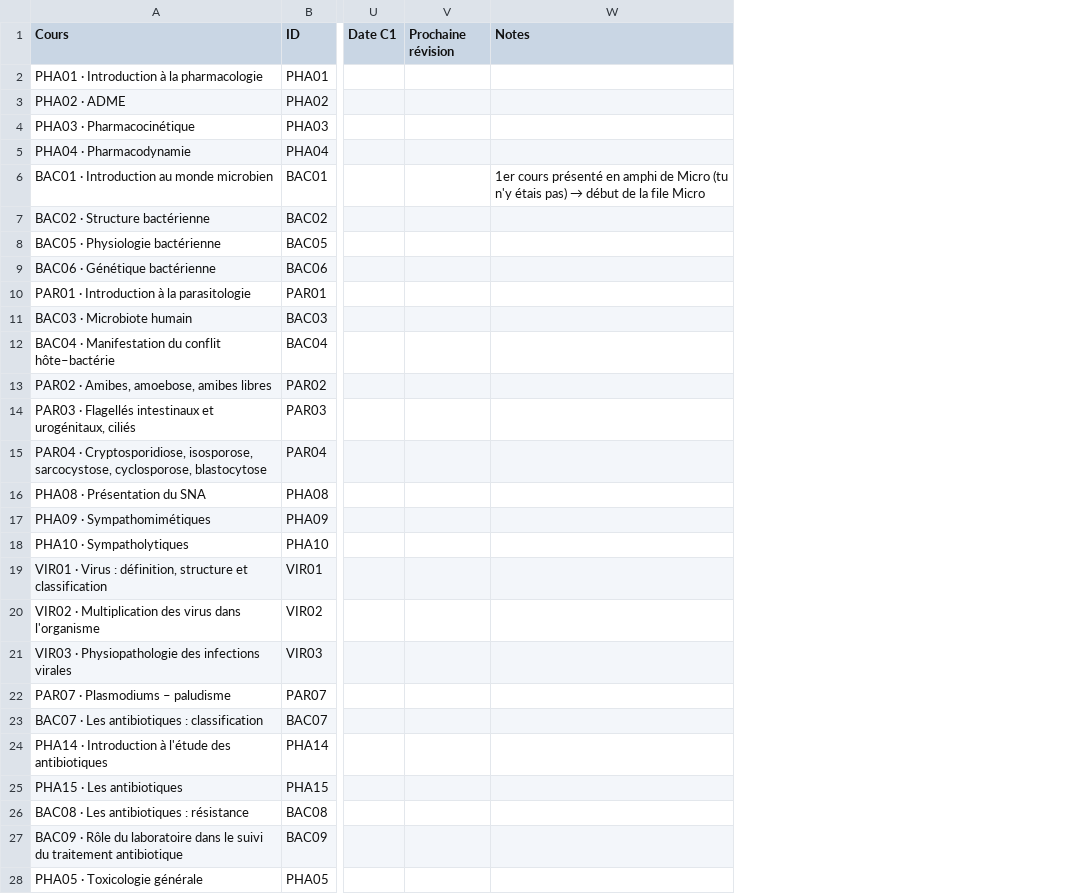
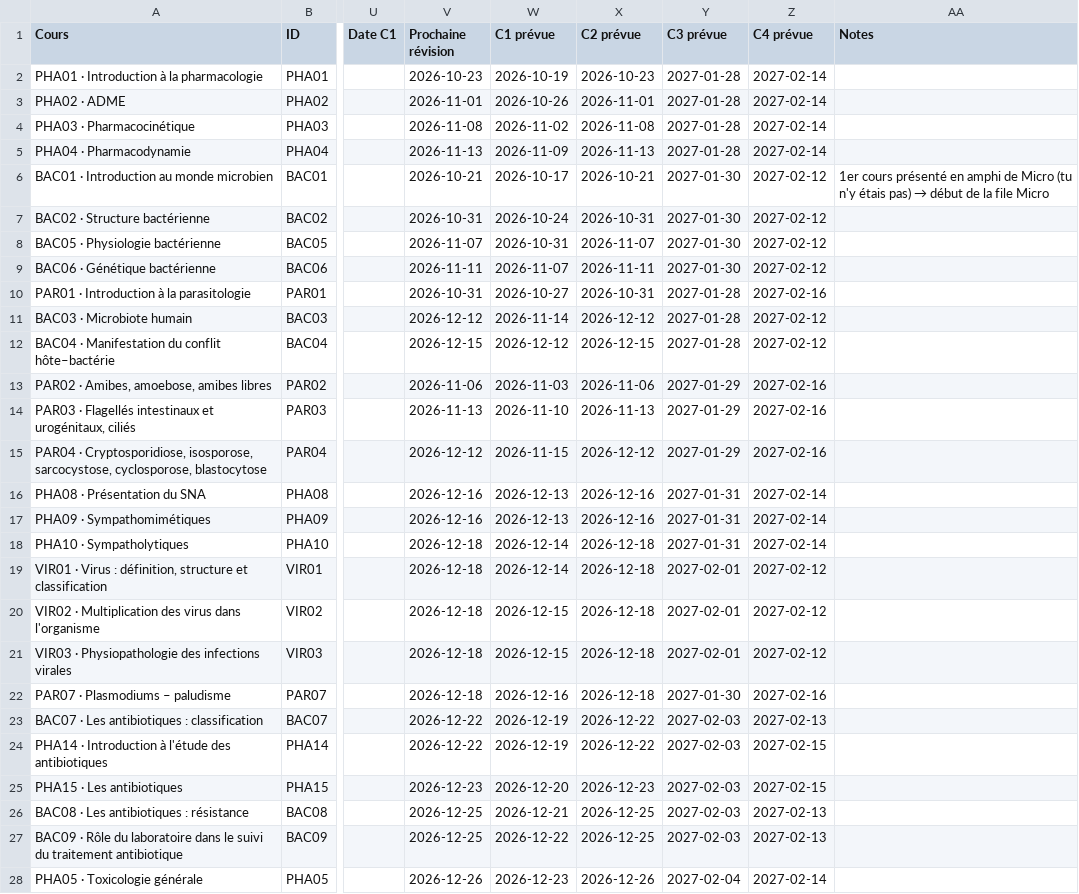
Before and after one commit to ayoublecheheb/test, a CSV file: revision-3e-annee/notion/03 🦠 Modules S1 (Micro · Para · Pharma) — Contrôle & progression.csv, drawn as a sheet; only a part is shown, gaps mark what is left out; the diff covers the shown part only; the diff names each change by its address in the sheet, - before the commit and + after, or states it on an @@ line.

```diff
--- a/revision-3e-annee/notion/03 🦠 Modules S1 (Micro · Para · Pharma) — Contrôle & progression.csv
+++ b/revision-3e-annee/notion/03 🦠 Modules S1 (Micro · Para · Pharma) — Contrôle & progression.csv
+column W (C1 prévue), rows 2-28: 2026-10-19 | 2026-10-26 | 2026-11-02 | 2026-11-09 | 2026-10-17 | 2026-10-24 | 2026-10-31 | 2026-11-07 | 2026-10-27 | 2026-11-14 | 2026-12-12 | 2026-11-03 | 2026-11-10 | 2026-11-15 | 2026-12-13 | 2026-12-13 | 2026-12-14 | 2026-12-14 | 2026-12-15 | 2026-12-15 | 2026-12-16 | 2026-12-19 | 2026-12-19 | 2026-12-20 | 2026-12-21 | 2026-12-22 | 2026-12-23
+column X (C2 prévue), rows 2-28: 2026-10-23 | 2026-11-01 | 2026-11-08 | 2026-11-13 | 2026-10-21 | 2026-10-31 | 2026-11-07 | 2026-11-11 | 2026-10-31 | 2026-12-12 | 2026-12-15 | 2026-11-06 | 2026-11-13 | 2026-12-12 | 2026-12-16 | 2026-12-16 | 2026-12-18 | 2026-12-18 | 2026-12-18 | 2026-12-18 | 2026-12-18 | 2026-12-22 | 2026-12-22 | 2026-12-23 | 2026-12-25 | 2026-12-25 | 2026-12-26
+column Y (C3 prévue), rows 2-28: 2027-01-28 | 2027-01-28 | 2027-01-28 | 2027-01-28 | 2027-01-30 | 2027-01-30 | 2027-01-30 | 2027-01-30 | 2027-01-28 | 2027-01-28 | 2027-01-28 | 2027-01-29 | 2027-01-29 | 2027-01-29 | 2027-01-31 | 2027-01-31 | 2027-01-31 | 2027-02-01 | 2027-02-01 | 2027-02-01 | 2027-01-30 | 2027-02-03 | 2027-02-03 | 2027-02-03 | 2027-02-03 | 2027-02-03 | 2027-02-04
+column Z (C4 prévue), rows 2-28: 2027-02-14 | 2027-02-14 | 2027-02-14 | 2027-02-14 | 2027-02-12 | 2027-02-12 | 2027-02-12 | 2027-02-12 | 2027-02-16 | 2027-02-12 | 2027-02-12 | 2027-02-16 | 2027-02-16 | 2027-02-16 | 2027-02-14 | 2027-02-14 | 2027-02-14 | 2027-02-12 | 2027-02-12 | 2027-02-12 | 2027-02-16 | 2027-02-13 | 2027-02-15 | 2027-02-15 | 2027-02-13 | 2027-02-13 | 2027-02-14
-V2 (Prochaine révision): (empty)
+V2 (Prochaine révision): 2026-10-23
-V3 (Prochaine révision): (empty)
+V3 (Prochaine révision): 2026-11-01
-V4 (Prochaine révision): (empty)
+V4 (Prochaine révision): 2026-11-08
-V5 (Prochaine révision): (empty)
+V5 (Prochaine révision): 2026-11-13
-V6 (Prochaine révision): (empty)
+V6 (Prochaine révision): 2026-10-21
-V7 (Prochaine révision): (empty)
+V7 (Prochaine révision): 2026-10-31
-V8 (Prochaine révision): (empty)
+V8 (Prochaine révision): 2026-11-07
-V9 (Prochaine révision): (empty)
+V9 (Prochaine révision): 2026-11-11
-V10 (Prochaine révision): (empty)
+V10 (Prochaine révision): 2026-10-31
-V11 (Prochaine révision): (empty)
+V11 (Prochaine révision): 2026-12-12
-V12 (Prochaine révision): (empty)
+V12 (Prochaine révision): 2026-12-15
-V13 (Prochaine révision): (empty)
+V13 (Prochaine révision): 2026-11-06
-V14 (Prochaine révision): (empty)
+V14 (Prochaine révision): 2026-11-13
-V15 (Prochaine révision): (empty)
+V15 (Prochaine révision): 2026-12-12
-V16:V17 (Prochaine révision): (empty)
+V16:V17 (Prochaine révision): 2026-12-16
-V18:V22 (Prochaine révision): (empty)
+V18:V22 (Prochaine révision): 2026-12-18
-V23:V24 (Prochaine révision): (empty)
+V23:V24 (Prochaine révision): 2026-12-22
-V25 (Prochaine révision): (empty)
+V25 (Prochaine révision): 2026-12-23
-V26:V27 (Prochaine révision): (empty)
+V26:V27 (Prochaine révision): 2026-12-25
-V28 (Prochaine révision): (empty)
+V28 (Prochaine révision): 2026-12-26
```
Also changed, not shown: 40 edited cells elsewhere in this file, revision-3e-annee/notion/01 🫀 UEI1 Cardio-respiratoire — Contrôle & progression.csv, revision-3e-annee/notion/02 🧠 UEI2 Neuro-locomoteur-cutané — Contrôle & progression.csv, 9 other files.
